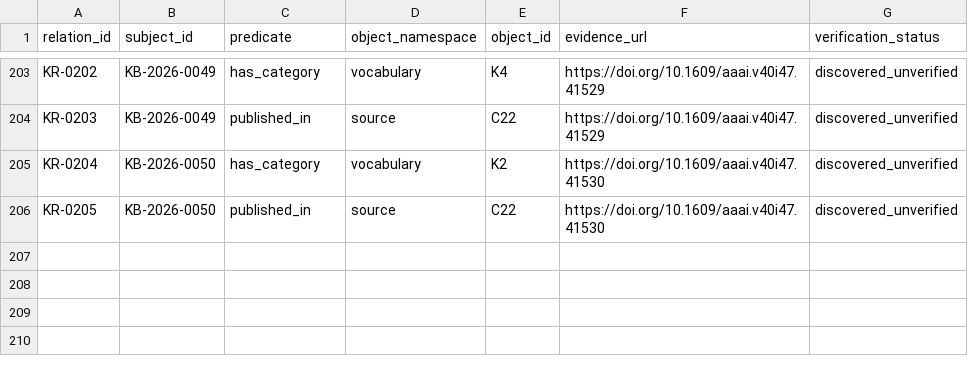
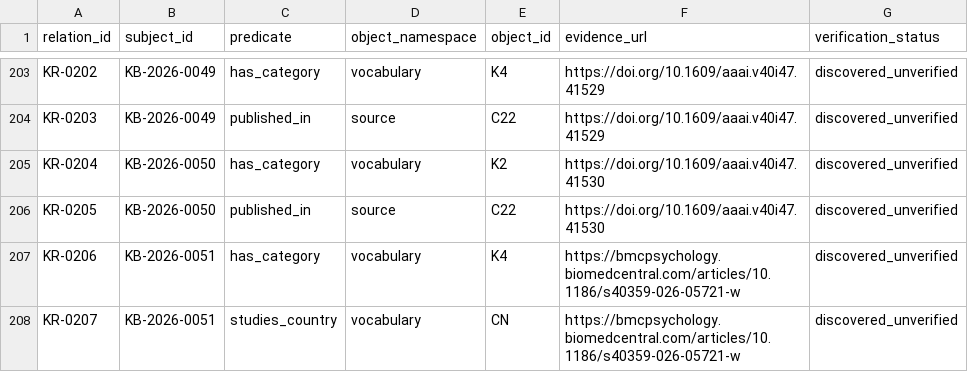
Before and after one commit to jhchenmooc/k12-ai-literacy-report, a CSV file: research/knowledge-base/data/relations.csv, drawn as a sheet; only a part is shown, gaps mark what is left out.

```diff
--- a/research/knowledge-base/data/relations.csv
+++ b/research/knowledge-base/data/relations.csv
@@ -206 +206,3 @@ relation_id,subject_id,predicate,object_namespace,object_id,evidence_url,verific
 "KR-0205","KB-2026-0050","published_in","source","C22","https://doi.org/10.1609/aaai.v40i47.41530","discovered_unverified"
+"KR-0206","KB-2026-0051","has_category","vocabulary","K4","https://bmcpsychology.biomedcentral.com/articles/10.1186/s40359-026-05721-w","discovered_unverified"
+"KR-0207","KB-2026-0051","studies_country","vocabulary","CN","https://bmcpsychology.biomedcentral.com/articles/10.1186/s40359-026-05721-w","discovered_unverified"
```
Also changed, not shown: research/knowledge-base/data/records.csv, 10 other files.
